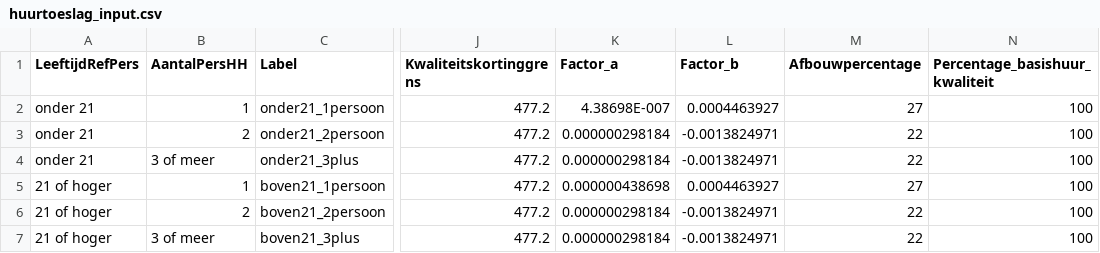
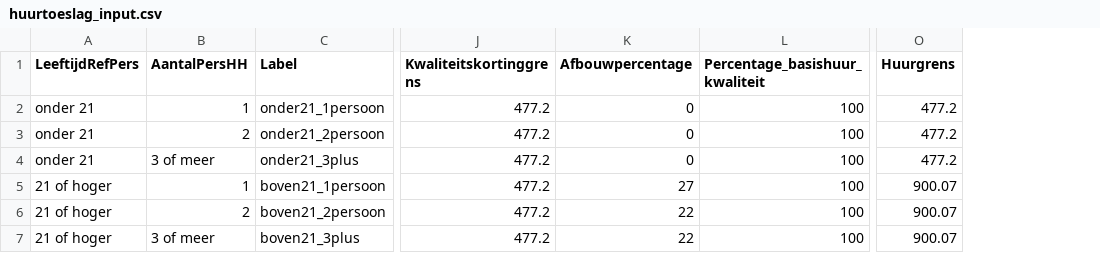
Before and after one commit to fernandezgomezk/model-hestia-public, a CSV file: Eindgebruikerskosten/huurtoeslag_input.csv, drawn as a sheet; only a part is shown, gaps mark what is left out; removed rows and columns are numbered as before the commit, all else as after; the diff names each change by its address in the sheet, - before the commit and + after, or states it on an @@ line.

Commit message:
aanpassingen huurtoeslag 2025

```diff
--- a/Eindgebruikerskosten/huurtoeslag_input.csv
+++ b/Eindgebruikerskosten/huurtoeslag_input.csv
-column K (Factor_a), rows 2-7: 4.38698E-007 | 0.000000298184 | 0.000000298184 | 0.000000438698 | 0.000000298184 | 0.000000298184
-column L (Factor_b), rows 2-7: 0.0004463927 | -0.0013824971 | -0.0013824971 | 0.0004463927 | -0.0013824971 | -0.0013824971
+column O (Huurgrens), rows 2-7: 477.2 | 477.2 | 477.2 | 900.07 | 900.07 | 900.07
-K2 (Afbouwpercentage): 27
+K2 (Afbouwpercentage): 0
-K3:K4 (Afbouwpercentage): 22
+K3:K4 (Afbouwpercentage): 0
```
Also changed, not shown: 2 other files.
